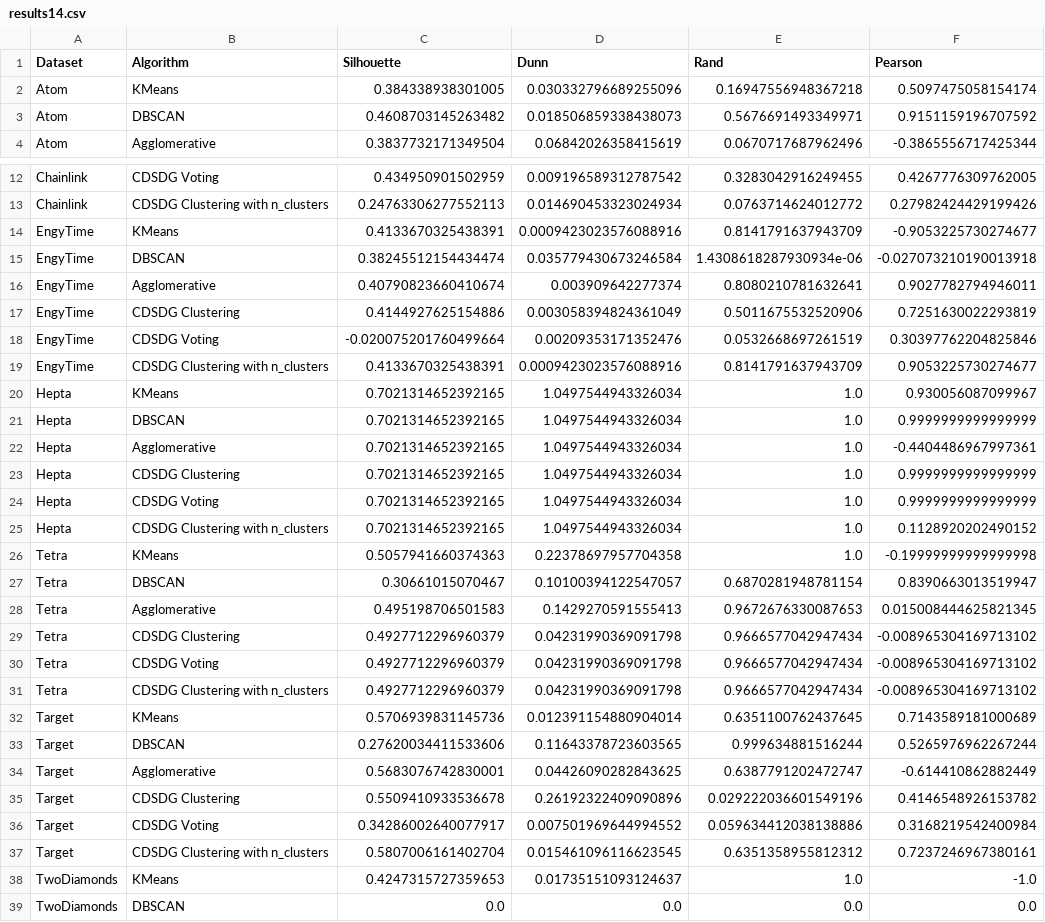
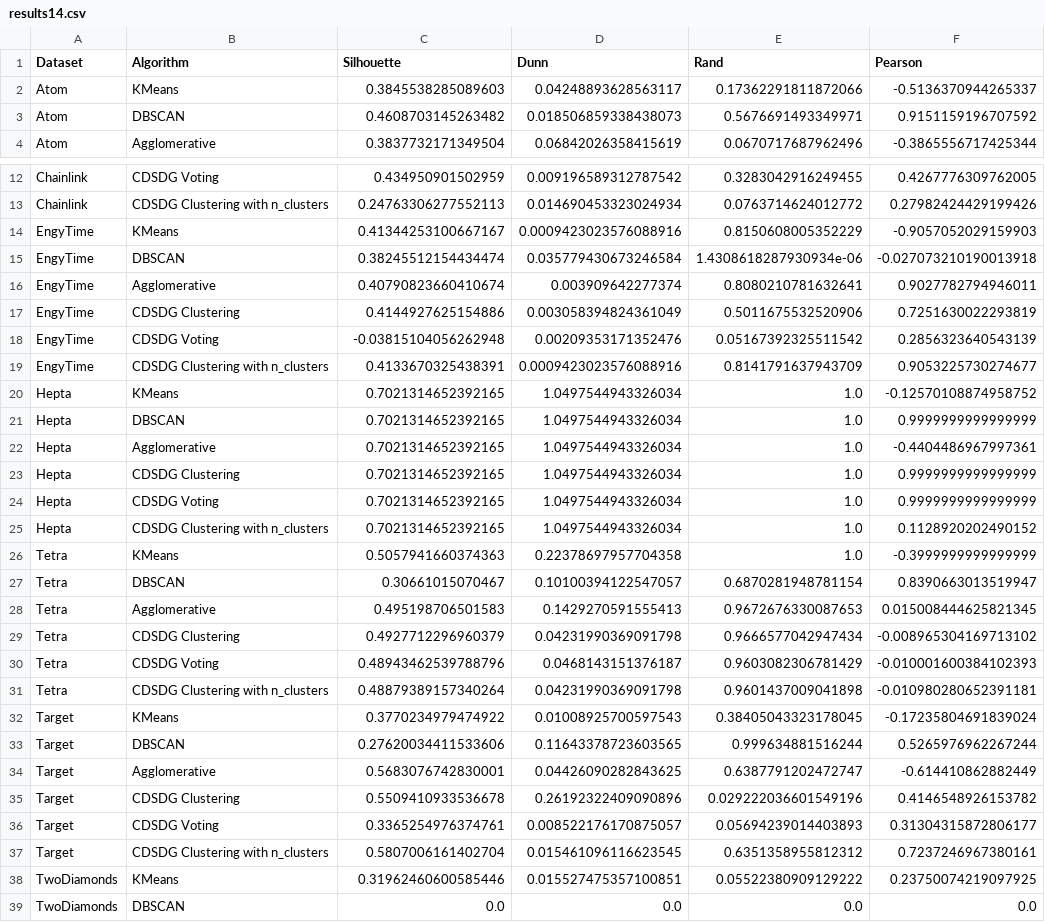
Before and after one commit to DR-Barros/trabajo-dirigido, a CSV file: clustering/results/results14.csv, drawn as a sheet; only a part is shown, gaps mark what is left out; the diff covers the shown part only.

```diff
--- a/clustering/results/results14.csv
+++ b/clustering/results/results14.csv
@@ -1,3 +1,3 @@
 Dataset,Algorithm,Silhouette,Dunn,Rand,Pearson
-Atom,KMeans,0.384338938301005,0.030332796689255096,0.16947556948367218,0.5097475058154174
+Atom,KMeans,0.3845538285089603,0.04248893628563117,0.17362291811872066,-0.5136370944265337
 Atom,DBSCAN,0.4608703145263482,0.018506859338438073,0.5676691493349971,0.9151159196707592
@@ -13,3 +13,3 @@ Chainlink,CDSDG Voting,0.434950901502959,0.009196589312787542,0.3283042916249455
 Chainlink,CDSDG Clustering with n_clusters,0.24763306277552113,0.014690453323024934,0.0763714624012772,0.27982424429199426
-EngyTime,KMeans,0.4133670325438391,0.0009423023576088916,0.8141791637943709,-0.9053225730274677
+EngyTime,KMeans,0.41344253100667167,0.0009423023576088916,0.8150608005352229,-0.9057052029159903
 EngyTime,DBSCAN,0.38245512154434474,0.035779430673246584,1.4308618287930934e-06,-0.027073210190013918
@@ -17,5 +17,5 @@ EngyTime,Agglomerative,0.40790823660410674,0.003909642277374,0.8080210781632641,
 EngyTime,CDSDG Clustering,0.4144927625154886,0.003058394824361049,0.5011675532520906,0.7251630022293819
-EngyTime,CDSDG Voting,-0.020075201760499664,0.00209353171352476,0.0532668697261519,0.30397762204825846
+EngyTime,CDSDG Voting,-0.03815104056262948,0.00209353171352476,0.05167392325511542,0.2856323640543139
 EngyTime,CDSDG Clustering with n_clusters,0.4133670325438391,0.0009423023576088916,0.8141791637943709,0.9053225730274677
-Hepta,KMeans,0.7021314652392165,1.0497544943326034,1.0,0.930056087099967
+Hepta,KMeans,0.7021314652392165,1.0497544943326034,1.0,-0.12570108874958752
 Hepta,DBSCAN,0.7021314652392165,1.0497544943326034,1.0,0.9999999999999999
@@ -25,3 +25,3 @@ Hepta,CDSDG Voting,0.7021314652392165,1.0497544943326034,1.0,0.9999999999999999
 Hepta,CDSDG Clustering with n_clusters,0.7021314652392165,1.0497544943326034,1.0,0.1128920202490152
-Tetra,KMeans,0.5057941660374363,0.22378697957704358,1.0,-0.19999999999999998
+Tetra,KMeans,0.5057941660374363,0.22378697957704358,1.0,-0.3999999999999999
 Tetra,DBSCAN,0.30661015070467,0.10100394122547057,0.6870281948781154,0.8390663013519947
@@ -29,5 +29,5 @@ Tetra,Agglomerative,0.495198706501583,0.1429270591555413,0.9672676330087653,0.01
 Tetra,CDSDG Clustering,0.4927712296960379,0.04231990369091798,0.9666577042947434,-0.008965304169713102
-Tetra,CDSDG Voting,0.4927712296960379,0.04231990369091798,0.9666577042947434,-0.008965304169713102
-Tetra,CDSDG Clustering with n_clusters,0.4927712296960379,0.04231990369091798,0.9666577042947434,-0.008965304169713102
-Target,KMeans,0.5706939831145736,0.012391154880904014,0.6351100762437645,0.7143589181000689
+Tetra,CDSDG Voting,0.48943462539788796,0.0468143151376187,0.9603082306781429,-0.010001600384102393
+Tetra,CDSDG Clustering with n_clusters,0.48879389157340264,0.04231990369091798,0.9601437009041898,-0.010980280652391181
+Target,KMeans,0.3770234979474922,0.01008925700597543,0.38405043323178045,-0.17235804691839024
 Target,DBSCAN,0.27620034411533606,0.11643378723603565,0.999634881516244,0.5265976962267244
@@ -35,5 +35,5 @@ Target,Agglomerative,0.5683076742830001,0.04426090282843625,0.6387791202472747,-
 Target,CDSDG Clustering,0.5509410933536678,0.26192322409090896,0.029222036601549196,0.4146548926153782
-Target,CDSDG Voting,0.34286002640077917,0.007501969644994552,0.059634412038138886,0.3168219542400984
+Target,CDSDG Voting,0.3365254976374761,0.008522176170875057,0.05694239014403893,0.31304315872806177
 Target,CDSDG Clustering with n_clusters,0.5807006161402704,0.015461096116623545,0.6351358955812312,0.7237246967380161
-TwoDiamonds,KMeans,0.4247315727359653,0.01735151093124637,1.0,-1.0
+TwoDiamonds,KMeans,0.31962460600585446,0.015527475357100851,0.05522380909129222,0.23750074219097925
 TwoDiamonds,DBSCAN,0.0,0.0,0.0,0.0
```
Also changed, not shown: 24 added rows and 21 edited cells elsewhere in this file, clustering/results/results12.csv, clustering/results/results18.csv, 18 other files.
